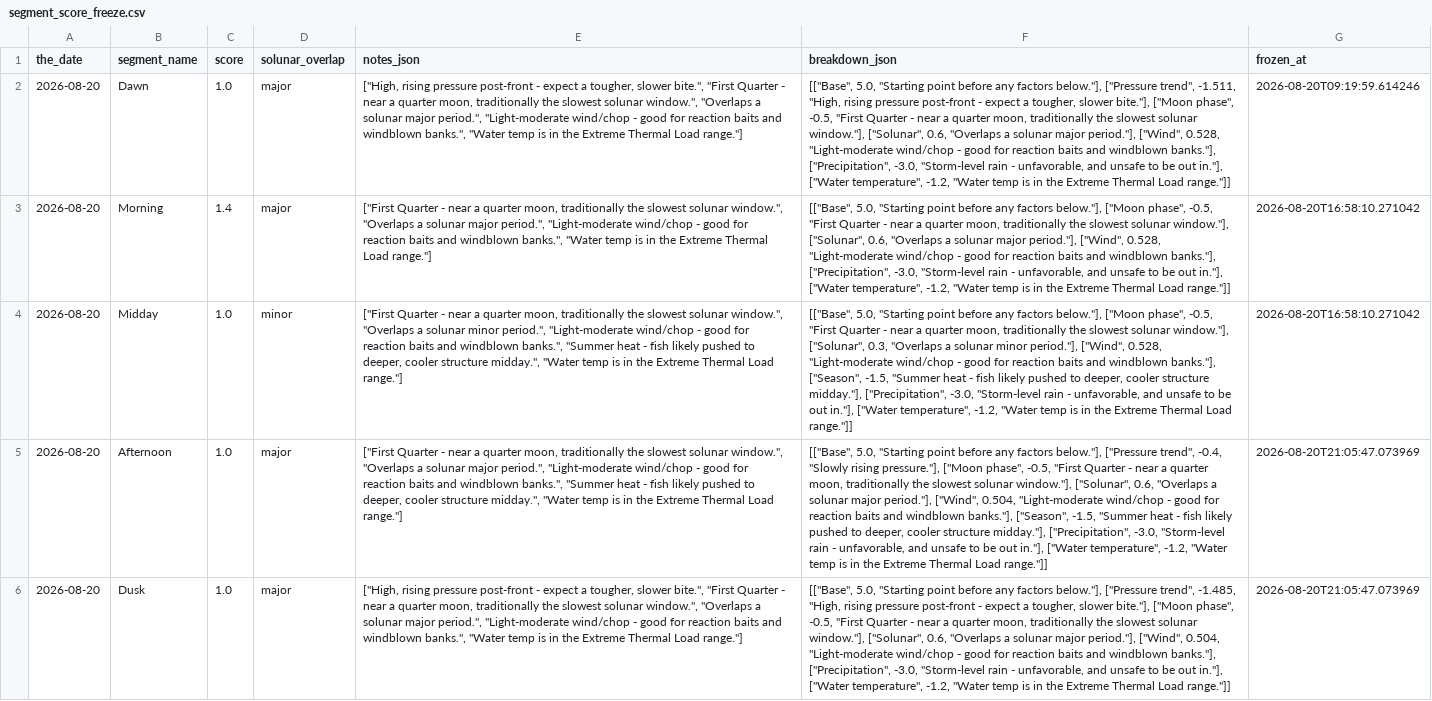
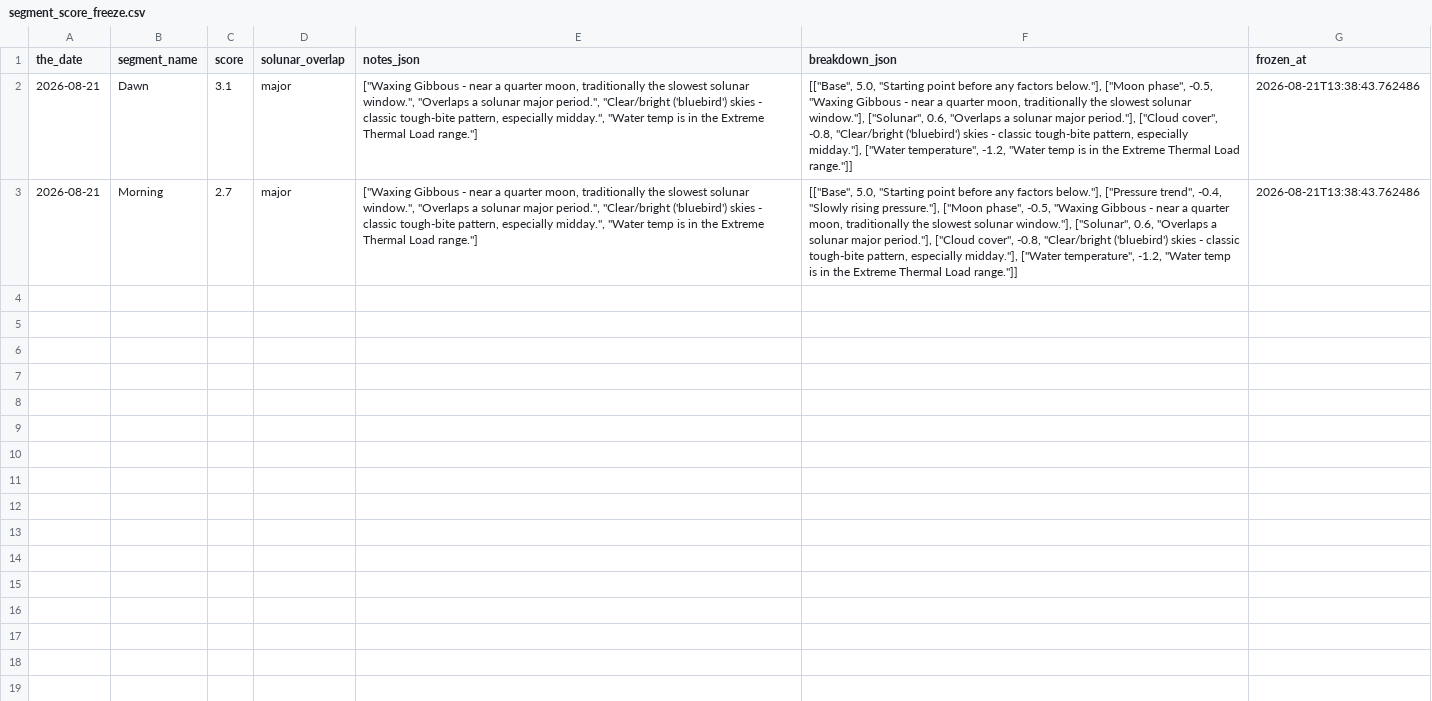
Before and after one commit to jjpvoskuil/Voskuil-Fishin-Magician, a CSV file: data/segment_score_freeze.csv, drawn as a sheet; the diff names each change by its address in the sheet, - before the commit and + after, or states it on an @@ line.

Commit message:
Freeze forecast score(s) for Dawn, Morning

```diff
--- a/data/segment_score_freeze.csv
+++ b/data/segment_score_freeze.csv
-A2:A3 (the_date): 2026-08-20
+A2:A3 (the_date): 2026-08-21
-C2 (score): 1.0
+C2 (score): 3.1
-E2 (notes_json): ["High, rising pressure post-front - expect a tougher, slower bite.", "First Quarter - near a quarter moon, traditionally the slowest solunar window.", "Overlaps a solunar major period.", "Light-moderate wind/chop - good for reaction baits and windblown banks.", "Water temp…
+E2 (notes_json): ["Waxing Gibbous - near a quarter moon, traditionally the slowest solunar window.", "Overlaps a solunar major period.", "Clear/bright ('bluebird') skies - classic tough-bite pattern, especially midday.", "Water temp…
-F2 (breakdown_json): …factors below."], ["Pressure trend", -1.511, "High, rising pressure post-front - expect a tougher, slower bite."], ["Moon phase", -0.5, "First Quarter - near a quarter moon, traditionally the slowest solunar window."], ["Solunar", 0.6, "Overlaps a solunar major period."], ["Wind", 0.528, "Light-moderate wind/chop - good for reaction baits and windblown banks."], ["Precipitation", -3.0, "Storm-level rain - unfavorable, and unsafe to be out in."], ["Water temperature",…
+F2 (breakdown_json): …factors below."], ["Moon phase", -0.5, "Waxing Gibbous - near a quarter moon, traditionally the slowest solunar window."], ["Solunar", 0.6, "Overlaps a solunar major period."], ["Cloud cover", -0.8, "Clear/bright ('bluebird') skies - classic tough-bite pattern, especially midday."], ["Water temperature",…
-G2 (frozen_at): 2026-08-20T09:19:59.614246
+G2 (frozen_at): 2026-08-21T13:38:43.762486
-C3 (score): 1.4
+C3 (score): 2.7
-E3 (notes_json): ["First Quarter - near a quarter moon, traditionally the slowest solunar window.", "Overlaps a solunar major period.", "Light-moderate wind/chop - good for reaction baits and windblown banks.", "Water temp…
+E3 (notes_json): ["Waxing Gibbous - near a quarter moon, traditionally the slowest solunar window.", "Overlaps a solunar major period.", "Clear/bright ('bluebird') skies - classic tough-bite pattern, especially midday.", "Water temp…
-F3 (breakdown_json): …factors below."], ["Moon phase", -0.5, "First Quarter - near a quarter moon, traditionally the slowest solunar window."], ["Solunar", 0.6, "Overlaps a solunar major period."], ["Wind", 0.528, "Light-moderate wind/chop - good for reaction baits and windblown banks."], ["Precipitation", -3.0, "Storm-level rain - unfavorable, and unsafe to be out in."], ["Water temperature",…
+F3 (breakdown_json): …factors below."], ["Pressure trend", -0.4, "Slowly rising pressure."], ["Moon phase", -0.5, "Waxing Gibbous - near a quarter moon, traditionally the slowest solunar window."], ["Solunar", 0.6, "Overlaps a solunar major period."], ["Cloud cover", -0.8, "Clear/bright ('bluebird') skies - classic tough-bite pattern, especially midday."], ["Water temperature",…
-G3 (frozen_at): 2026-08-20T16:58:10.271042
+G3 (frozen_at): 2026-08-21T13:38:43.762486
-row 4: 2026-08-20 | Midday | 1.0 | minor | ["First Quarter - near a quarter moon, traditionally the slowest solunar window.", "Overlaps a solunar minor period.", "Light-moderate wind/chop - good for reaction baits and windblown banks.", "Summer heat - fish likely pushed to deeper, cooler structure midday.", "Water temp is in the Extreme Thermal Load range."] | [["Base", 5.0, "Starting point before any factors below."], ["Moon phase", -0.5, "First Quarter - near a quarter moon, traditionally the slowest solunar window."], ["Solunar", 0.3, "Overlaps a solunar minor period."], ["Wind", 0.528, "Light-moderate wind/chop - good for reaction baits and windblown banks."], ["Season", -1.5, "Summer heat - fish likely pushed to deeper, cooler structure midday."], ["Precipitation", -3.0, "Storm-level rain - unfavorable, and unsafe to be out in."], ["Water temperature", -1.2, "Water temp is in the Extreme Thermal Load range."]] | 2026-08-20T16:58:10.271042
-row 5: 2026-08-20 | Afternoon | 1.0 | major | ["First Quarter - near a quarter moon, traditionally the slowest solunar window.", "Overlaps a solunar major period.", "Light-moderate wind/chop - good for reaction baits and windblown banks.", "Summer heat - fish likely pushed to deeper, cooler structure midday.", "Water temp is in the Extreme Thermal Load range."] | [["Base", 5.0, "Starting point before any factors below."], ["Pressure trend", -0.4, "Slowly rising pressure."], ["Moon phase", -0.5, "First Quarter - near a quarter moon, traditionally the slowest solunar window."], ["Solunar", 0.6, "Overlaps a solunar major period."], ["Wind", 0.504, "Light-moderate wind/chop - good for reaction baits and windblown banks."], ["Season", -1.5, "Summer heat - fish likely pushed to deeper, cooler structure midday."], ["Precipitation", -3.0, "Storm-level rain - unfavorable, and unsafe to be out in."], ["Water temperature", -1.2, "Water temp is in the Extreme Thermal Load range."]] | 2026-08-20T21:05:47.073969
-row 6: 2026-08-20 | Dusk | 1.0 | major | ["High, rising pressure post-front - expect a tougher, slower bite.", "First Quarter - near a quarter moon, traditionally the slowest solunar window.", "Overlaps a solunar major period.", "Light-moderate wind/chop - good for reaction baits and windblown banks.", "Water temp is in the Extreme Thermal Load range."] | [["Base", 5.0, "Starting point before any factors below."], ["Pressure trend", -1.485, "High, rising pressure post-front - expect a tougher, slower bite."], ["Moon phase", -0.5, "First Quarter - near a quarter moon, traditionally the slowest solunar window."], ["Solunar", 0.6, "Overlaps a solunar major period."], ["Wind", 0.504, "Light-moderate wind/chop - good for reaction baits and windblown banks."], ["Precipitation", -3.0, "Storm-level rain - unfavorable, and unsafe to be out in."], ["Water temperature", -1.2, "Water temp is in the Extreme Thermal Load range."]] | 2026-08-20T21:05:47.073969
```
